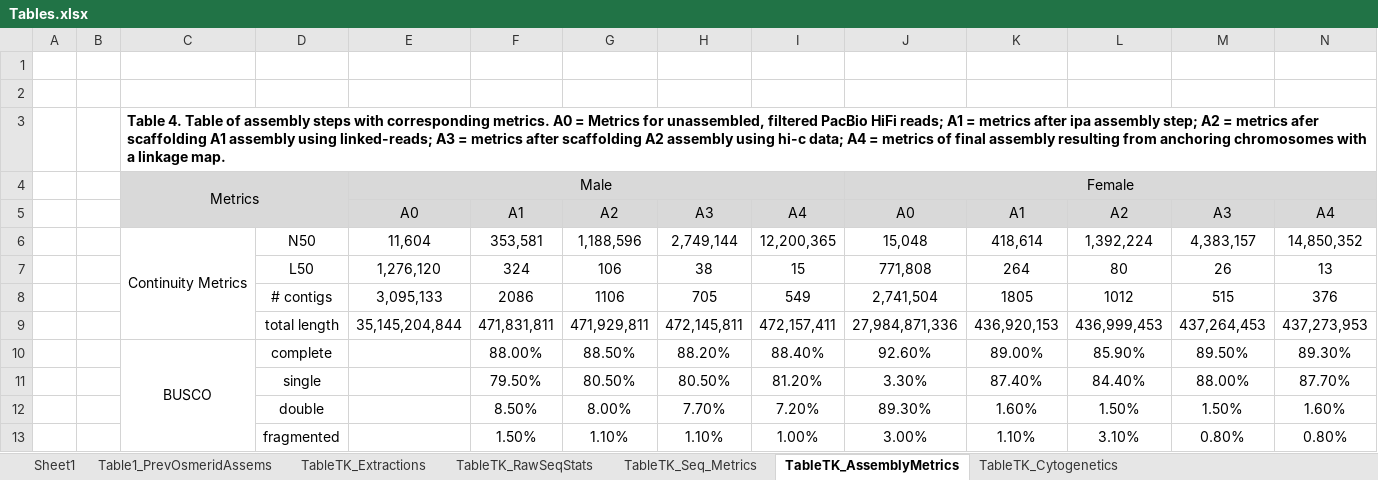
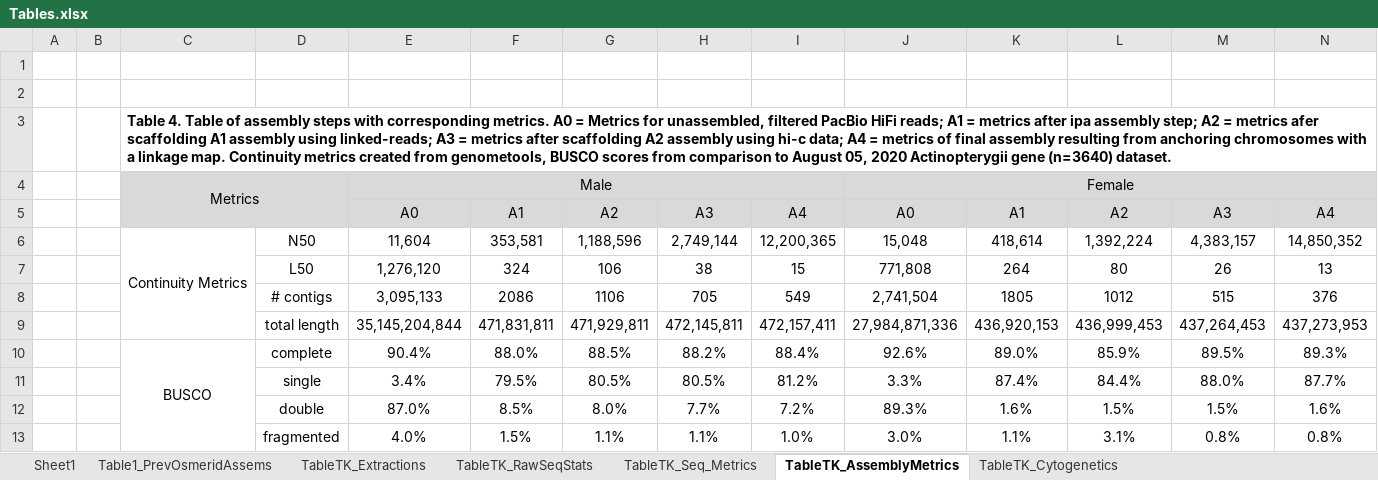
Before and after one commit to shannonekj/dissertation, an Excel workbook: tables_and_figures/Tables.xlsx, sheet TableTK_AssemblyMetrics, drawn as a sheet; values as stored, in another font and other column widths than the file's, no borders; removed rows and columns are numbered as before the commit, all else as after; the diff names each change by its address in the sheet, - before the commit and + after, or states it on an @@ line.

```diff
--- a/tables_and_figures/Tables.xlsx (sheet TableTK_AssemblyMetrics)
+++ b/tables_and_figures/Tables.xlsx (sheet TableTK_AssemblyMetrics)
-C3: …linkage map.
+C3: …linkage map. Continuity metrics created from genometools, BUSCO scores from comparison to August 05, 2020 Actinopterygii gene (n=3640) dataset.
-row 10:  |  | BUSCO | complete |  | 88.00% | 88.50% | 88.20% | 88.40% | 92.60% | 89.00% | 85.90% | 89.50% | 89.30%
-row 11:  |  |  | single |  | 79.50% | 80.50% | 80.50% | 81.20% | 3.30% | 87.40% | 84.40% | 88.00% | 87.70%
-row 12:  |  |  | double |  | 8.50% | 8.00% | 7.70% | 7.20% | 89.30% | 1.60% | 1.50% | 1.50% | 1.60%
-row 13:  |  |  | fragmented |  | 1.50% | 1.10% | 1.10% | 1.00% | 3.00% | 1.10% | 3.10% | 0.80% | 0.80%
+row 10:  |  | BUSCO | complete | 90.4% | 88.0% | 88.5% | 88.2% | 88.4% | 92.6% | 89.0% | 85.9% | 89.5% | 89.3%
+row 11:  |  |  | single | 3.4% | 79.5% | 80.5% | 80.5% | 81.2% | 3.3% | 87.4% | 84.4% | 88.0% | 87.7%
+row 12:  |  |  | double | 87.0% | 8.5% | 8.0% | 7.7% | 7.2% | 89.3% | 1.6% | 1.5% | 1.5% | 1.6%
+row 13:  |  |  | fragmented | 4.0% | 1.5% | 1.1% | 1.1% | 1.0% | 3.0% | 1.1% | 3.1% | 0.8% | 0.8%
```
Also changed, not shown: 1 other file.
